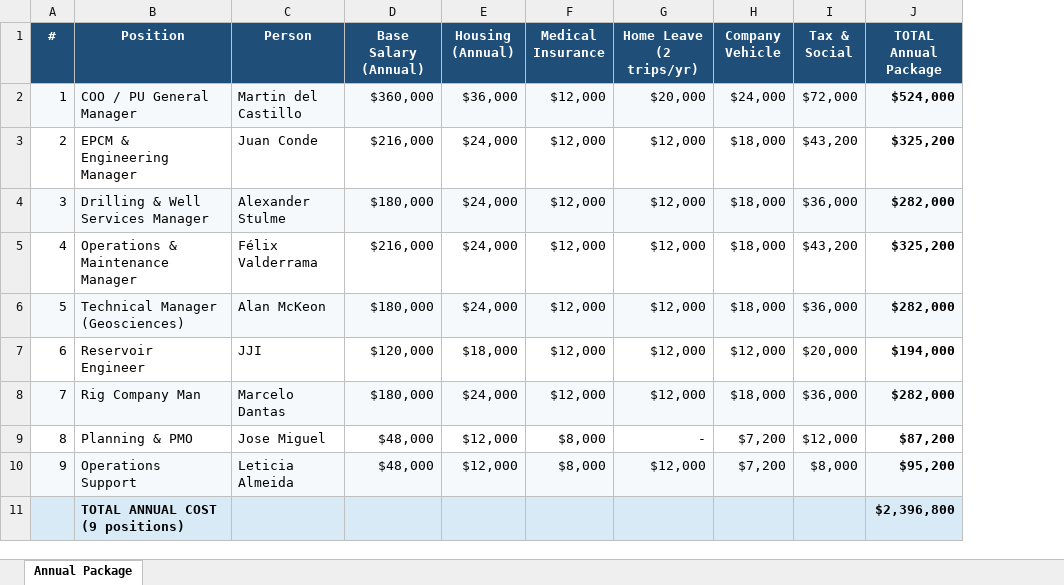
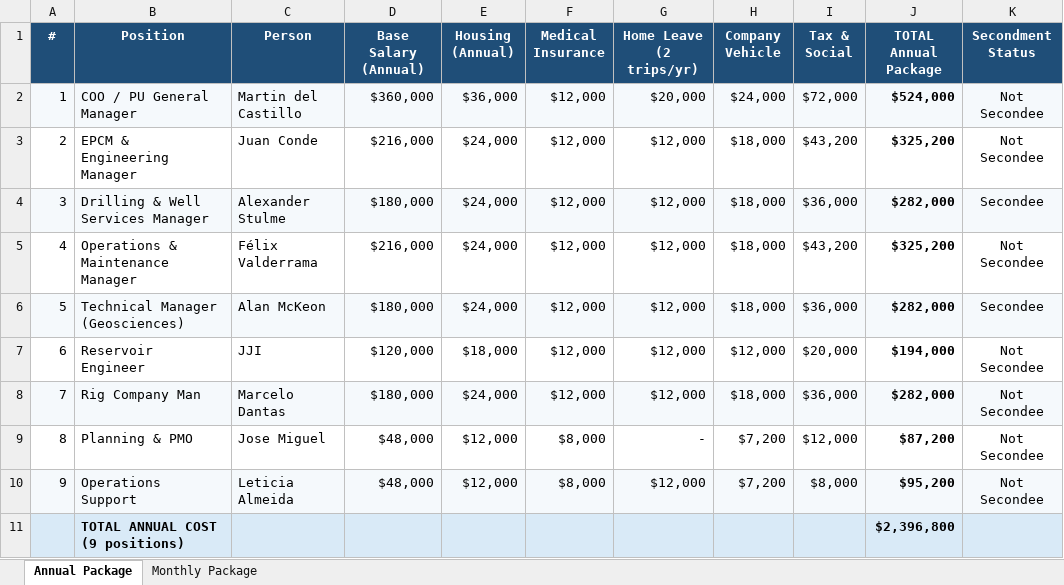
Before and after one commit to martineduardodelcastillo-source/Gtasck, an Excel workbook: projects/PetroUrdaneta-FDP9/compensation/source_annual_compensation_table.xlsx, sheet Annual Package, drawn as a sheet; values as stored, in another font and other column widths than the file's, no borders; charts and pictures and table styles not drawn; the diff names each change by its address in the sheet, - before the commit and + after, or states it on an @@ line.

Commit message:
Add monthly package and secondment status

```diff
--- a/projects/PetroUrdaneta-FDP9/compensation/source_annual_compensation_table.xlsx (sheet Annual Package)
+++ b/projects/PetroUrdaneta-FDP9/compensation/source_annual_compensation_table.xlsx (sheet Annual Package)
+sheet tab: Monthly Package
+column K (Secondment Status), rows 2-10: Not Secondee | Not Secondee | Secondee | Not Secondee | Secondee | Not Secondee | Not Secondee | Not Secondee | Not Secondee
```
Also changed, not shown: charts or pictures, 1 other file.
